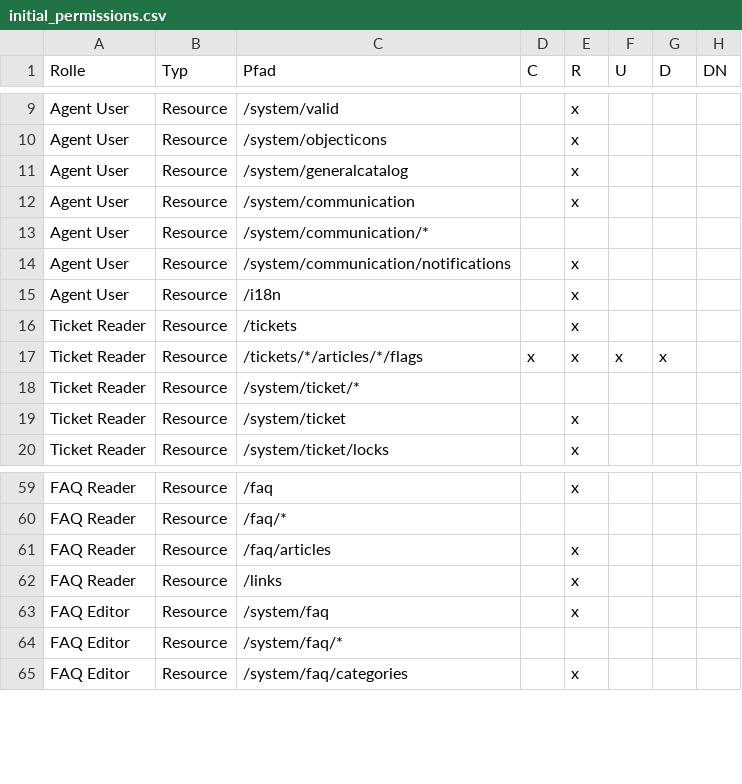
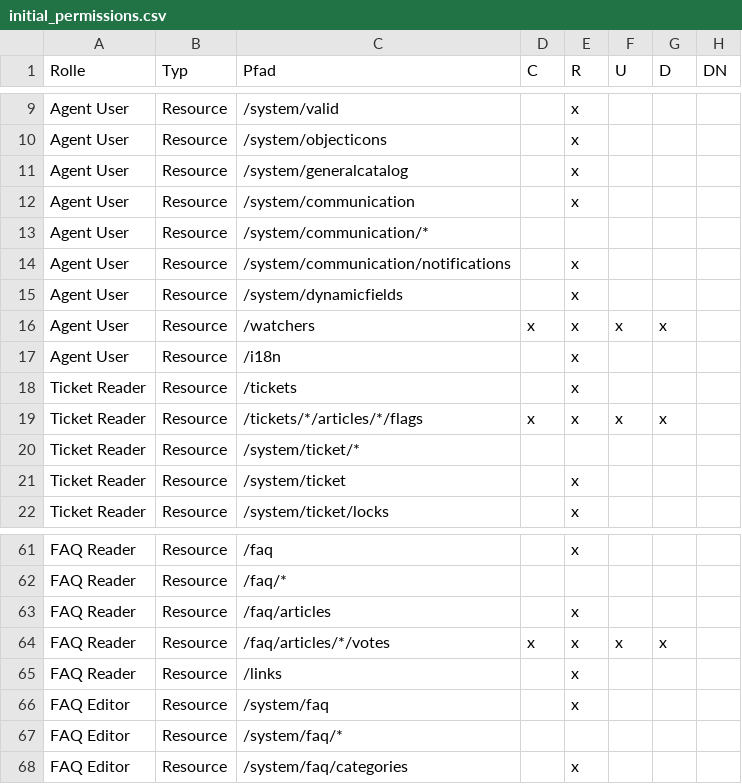
Before and after one commit to kix-service-software/kix-backend, a CSV file: var/packagesetup/initial_permissions.csv, drawn as a sheet; only a part is shown, gaps mark what is left out.

Commit message:
KIX2018-4068: added dynamicfield read permission to Ticket Agent

```diff
--- a/var/packagesetup/initial_permissions.csv
+++ b/var/packagesetup/initial_permissions.csv
@@ -14,2 +14,4 @@
 "Agent User";"Resource";"/system/communication/notifications";;"x";;;
+"Agent User";"Resource";"/system/dynamicfields";;"x";;;
+"Agent User";"Resource";"/watchers";"x";"x";"x";"x";
 "Agent User";"Resource";"/i18n";;"x";;;
@@ -61,2 +63,3 @@
 "FAQ Reader";"Resource";"/faq/articles";;"x";;;
+"FAQ Reader";"Resource";"/faq/articles/*/votes";"x";"x";"x";"x";
 "FAQ Reader";"Resource";"/links";;"x";;;
```
Also changed, not shown: 3 other files.
